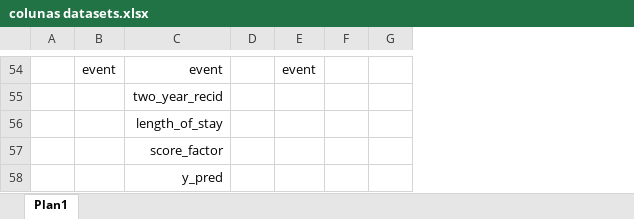
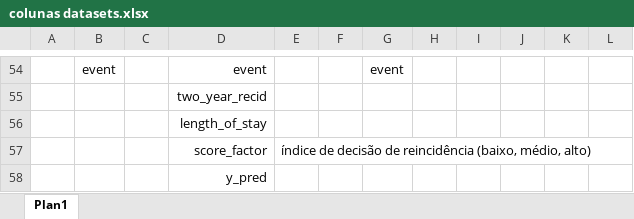
Before and after one commit to rodolfobolconte/fairness-testing, an Excel workbook: datasets/compas/colunas datasets.xlsx, sheet Plan1, drawn as a sheet; only a part is shown, gaps mark what is left out; values as stored, in another font and other column widths than the file's, no borders; addresses are those after the commit; the diff covers the shown part only; the diff names each change by its address in the sheet, - before the commit and + after, or states it on an @@ line.

```diff
--- a/datasets/compas/colunas datasets.xlsx (sheet Plan1)
+++ b/datasets/compas/colunas datasets.xlsx (sheet Plan1)
+column C, empty
+column F, empty
+column J, empty
+column K, empty
+column L, empty
-E57: (empty)
+E57: índice de decisão de reincidência (baixo, médio, alto)
```
Also changed, not shown: 7 edited cells elsewhere in this sheet.
